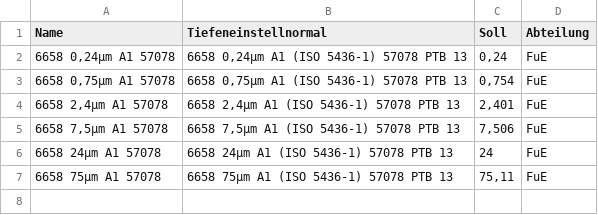
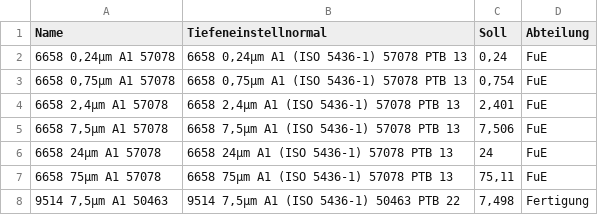
Before and after one commit to NanoFocus-AG/SystemAcceptance, a CSV file: CM/Standards/TiefeneinstellnormalA1.csv, drawn as a sheet; the diff names each change by its address in the sheet, - before the commit and + after, or states it on an @@ line.

Commit message:
add new standard in A1 family

```diff
--- a/CM/Standards/TiefeneinstellnormalA1.csv
+++ b/CM/Standards/TiefeneinstellnormalA1.csv
+row 8: 9514 7,5µm A1 50463 | 9514 7,5µm A1 (ISO 5436-1) 50463 PTB 22 | 7,498 | Fertigung
```
Also changed, not shown: WI/Standards/TiefeneinstellnormalA1.csv, 1 other file.
